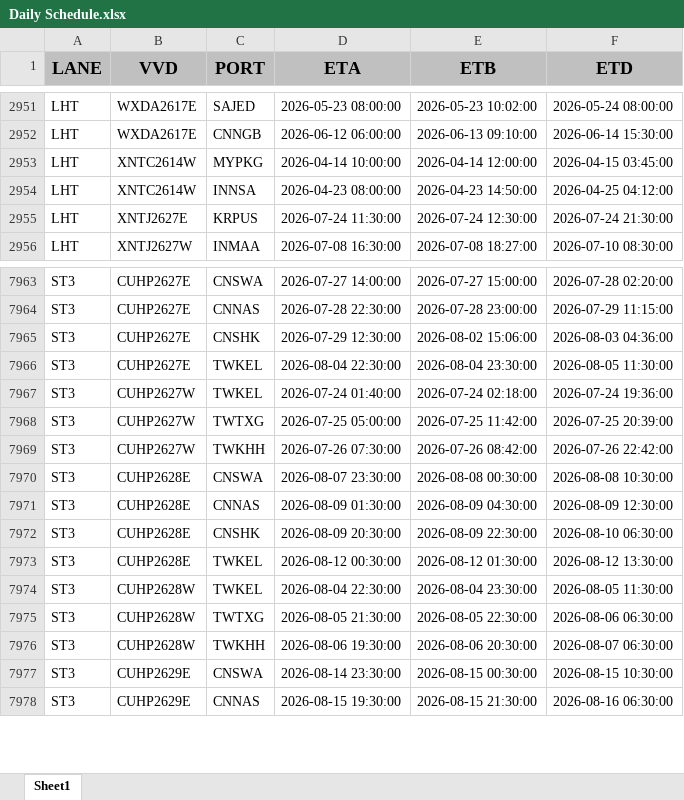
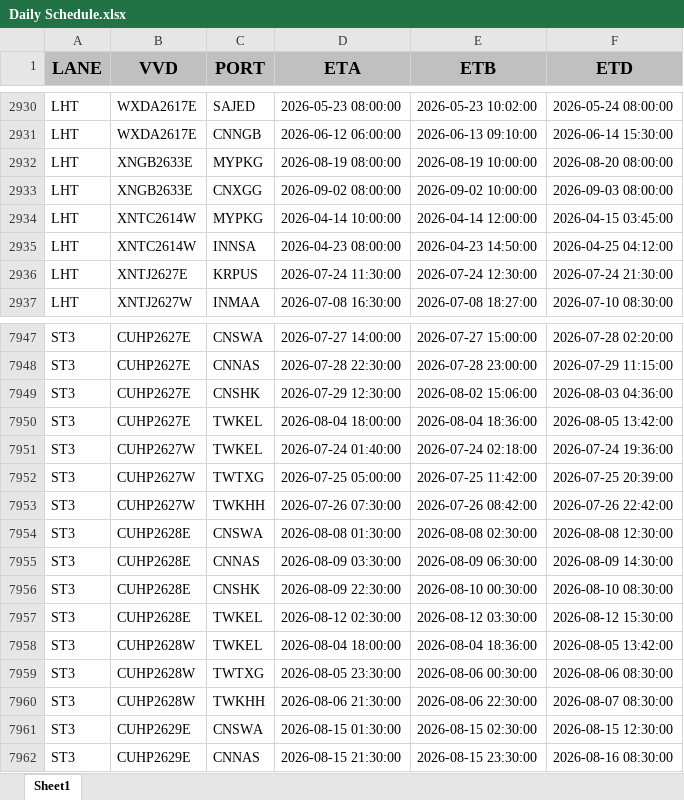
Before and after one commit to Elaine-Teh/daily-booking-dashboard, an Excel workbook: finebi_data/Daily Schedule.xlsx, sheet Sheet1, drawn as a sheet; only a part is shown, gaps mark what is left out; values as stored, in another font and other column widths than the file's, no borders; addresses are those after the commit; the diff covers the shown part only; the diff names each change by its address in the sheet, - before the commit and + after, or states it on an @@ line.

Commit message:
data refresh: Daily Schedule.xlsx (2026-08-06 09:07)

```diff
--- a/finebi_data/Daily Schedule.xlsx (sheet Sheet1)
+++ b/finebi_data/Daily Schedule.xlsx (sheet Sheet1)
+row 2932: LHT | XNGB2633E | MYPKG | 2026-08-19 08:00:00 | 2026-08-19 10:00:00 | 2026-08-20 08:00:00
+row 2933: LHT | XNGB2633E | CNXGG | 2026-09-02 08:00:00 | 2026-09-02 10:00:00 | 2026-09-03 08:00:00
-D7950 (ETA): 2026-08-04 22:30:00
+D7950 (ETA): 2026-08-04 18:00:00
-E7950 (ETB): 2026-08-04 23:30:00
+E7950 (ETB): 2026-08-04 18:36:00
-F7950 (ETD): 2026-08-05 11:30:00
+F7950 (ETD): 2026-08-05 13:42:00
-D7954 (ETA): 2026-08-07 23:30:00
+D7954 (ETA): 2026-08-08 01:30:00
-E7954 (ETB): 2026-08-08 00:30:00
+E7954 (ETB): 2026-08-08 02:30:00
-F7954 (ETD): 2026-08-08 10:30:00
+F7954 (ETD): 2026-08-08 12:30:00
-D7955 (ETA): 2026-08-09 01:30:00
+D7955 (ETA): 2026-08-09 03:30:00
-E7955 (ETB): 2026-08-09 04:30:00
+E7955 (ETB): 2026-08-09 06:30:00
-F7955 (ETD): 2026-08-09 12:30:00
+F7955 (ETD): 2026-08-09 14:30:00
-D7956 (ETA): 2026-08-09 20:30:00
+D7956 (ETA): 2026-08-09 22:30:00
-E7956 (ETB): 2026-08-09 22:30:00
+E7956 (ETB): 2026-08-10 00:30:00
-F7956 (ETD): 2026-08-10 06:30:00
+F7956 (ETD): 2026-08-10 08:30:00
-D7957 (ETA): 2026-08-12 00:30:00
+D7957 (ETA): 2026-08-12 02:30:00
-E7957 (ETB): 2026-08-12 01:30:00
+E7957 (ETB): 2026-08-12 03:30:00
-F7957 (ETD): 2026-08-12 13:30:00
+F7957 (ETD): 2026-08-12 15:30:00
-D7958 (ETA): 2026-08-04 22:30:00
+D7958 (ETA): 2026-08-04 18:00:00
-E7958 (ETB): 2026-08-04 23:30:00
+E7958 (ETB): 2026-08-04 18:36:00
-F7958 (ETD): 2026-08-05 11:30:00
+F7958 (ETD): 2026-08-05 13:42:00
-D7959 (ETA): 2026-08-05 21:30:00
+D7959 (ETA): 2026-08-05 23:30:00
-E7959 (ETB): 2026-08-05 22:30:00
+E7959 (ETB): 2026-08-06 00:30:00
-F7959 (ETD): 2026-08-06 06:30:00
+F7959 (ETD): 2026-08-06 08:30:00
-D7960 (ETA): 2026-08-06 19:30:00
+D7960 (ETA): 2026-08-06 21:30:00
-E7960 (ETB): 2026-08-06 20:30:00
+E7960 (ETB): 2026-08-06 22:30:00
-F7960 (ETD): 2026-08-07 06:30:00
+F7960 (ETD): 2026-08-07 08:30:00
-D7961 (ETA): 2026-08-14 23:30:00
+D7961 (ETA): 2026-08-15 01:30:00
-E7961 (ETB): 2026-08-15 00:30:00
+E7961 (ETB): 2026-08-15 02:30:00
-F7961 (ETD): 2026-08-15 10:30:00
+F7961 (ETD): 2026-08-15 12:30:00
-D7962 (ETA): 2026-08-15 19:30:00
+D7962 (ETA): 2026-08-15 21:30:00
-E7962 (ETB): 2026-08-15 21:30:00
+E7962 (ETB): 2026-08-15 23:30:00
-F7962 (ETD): 2026-08-16 06:30:00
+F7962 (ETD): 2026-08-16 08:30:00
```
Also changed, not shown: 39 added rows, 47 removed rows and 828 edited cells elsewhere in this sheet.
